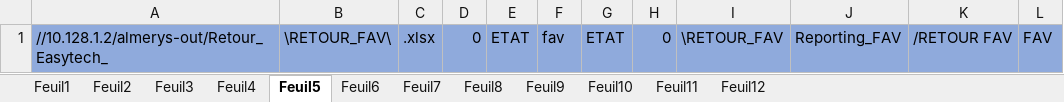
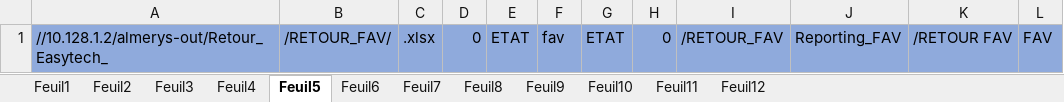
Before and after one commit to FelanaRakotoarijaona/Automatisation-reporting, an Excel workbook: Inovcomserveur.xlsx, sheet Feuil5, drawn as a sheet; values as stored, in another font and other column widths than the file's, no borders; the diff names each change by its address in the sheet, - before the commit and + after, or states it on an @@ line.

```diff
--- a/Inovcomserveur.xlsx (sheet Feuil5)
+++ b/Inovcomserveur.xlsx (sheet Feuil5)
-B1: \RETOUR_FAV\
+B1: /RETOUR_FAV/
-I1: \RETOUR_FAV
+I1: /RETOUR_FAV
```
Also changed, not shown: 2 other files.
